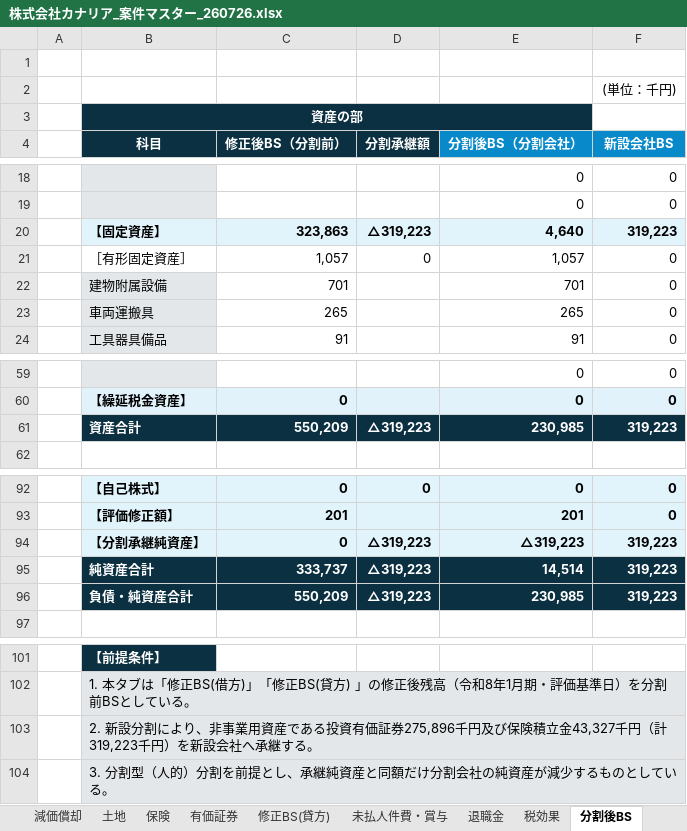
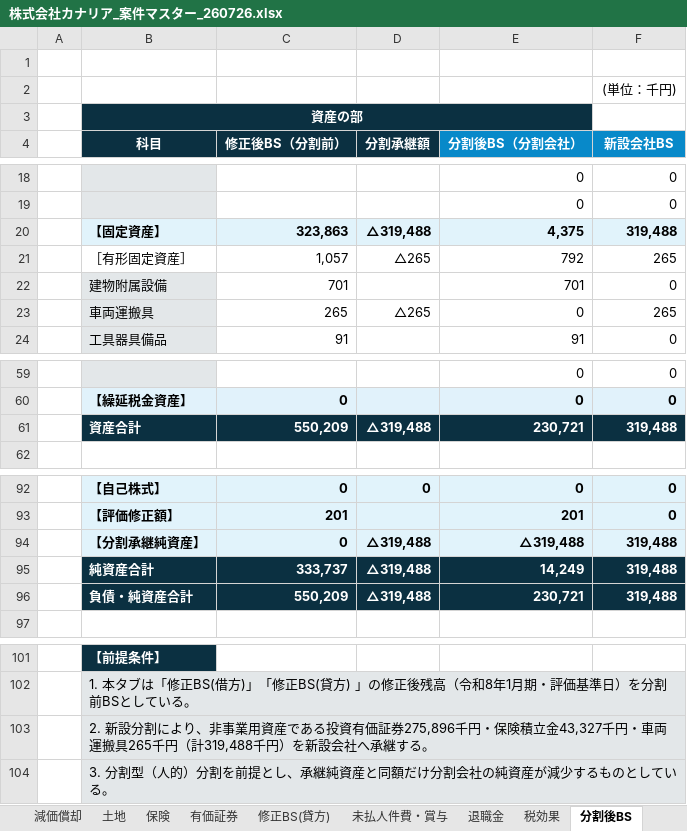
Before and after one commit to keisuketagaito/github-1st, an Excel workbook: 株式会社カナリア/株式会社カナリア_案件マスター_260726.xlsx, sheet 分割後BS, drawn as a sheet; only a part is shown, gaps mark what is left out; values as stored, in another font and other column widths than the file's, no borders; removed rows and columns are numbered as before the commit, all else as after; the diff names each change by its address in the sheet, - before the commit and + after, or states it on an @@ line.

```diff
--- a/株式会社カナリア/株式会社カナリア_案件マスター_260726.xlsx (sheet 分割後BS)
+++ b/株式会社カナリア/株式会社カナリア_案件マスター_260726.xlsx (sheet 分割後BS)
-row 20:  | 【固定資産】 | 323,863 | △319,223 | 4,640 | 319,223
-row 21:  | ［有形固定資産］ | 1,057 | 0 | 1,057 | 0
+row 20:  | 【固定資産】 | 323,863 | △319,488 | 4,375 | 319,488
+row 21:  | ［有形固定資産］ | 1,057 | △265 | 792 | 265
-row 23:  | 車両運搬具 | 265 |  | 265 | 0
+row 23:  | 車両運搬具 | 265 | △265 | 0 | 265
-row 61:  | 資産合計 | 550,209 | △319,223 | 230,985 | 319,223
+row 61:  | 資産合計 | 550,209 | △319,488 | 230,721 | 319,488
-D94 (分割承継額): △319,223
+D94 (分割承継額): △319,488
-E94 (分割後BS（分割会社）): △319,223
+E94 (分割後BS（分割会社）): △319,488
-F94 (新設会社BS): 319,223
+F94 (新設会社BS): 319,488
-row 95:  | 純資産合計 | 333,737 | △319,223 | 14,514 | 319,223
-row 96:  | 負債・純資産合計 | 550,209 | △319,223 | 230,985 | 319,223
+row 95:  | 純資産合計 | 333,737 | △319,488 | 14,249 | 319,488
+row 96:  | 負債・純資産合計 | 550,209 | △319,488 | 230,721 | 319,488
-B103 (科目): …券275,896千円及び保険積立金43,327千円（計319,223千円）を…
+B103 (科目): …券275,896千円・保険積立金43,327千円・車両運搬具265千円（計319,488千円）を…
```
Also changed, not shown: charts or pictures, 1 other file.
